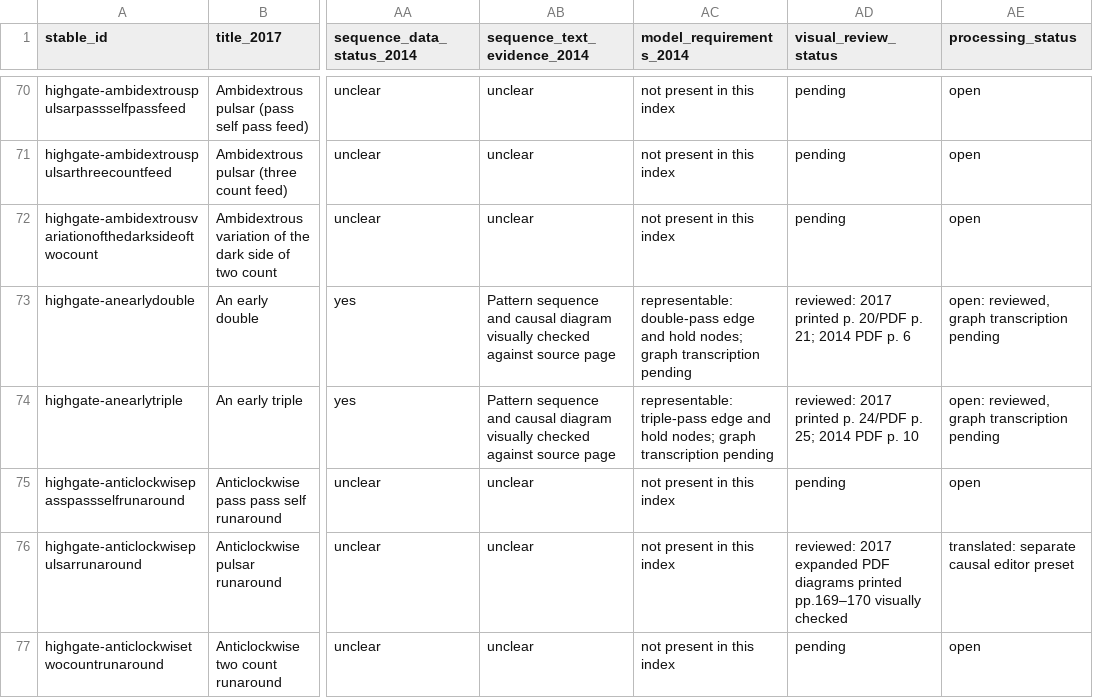
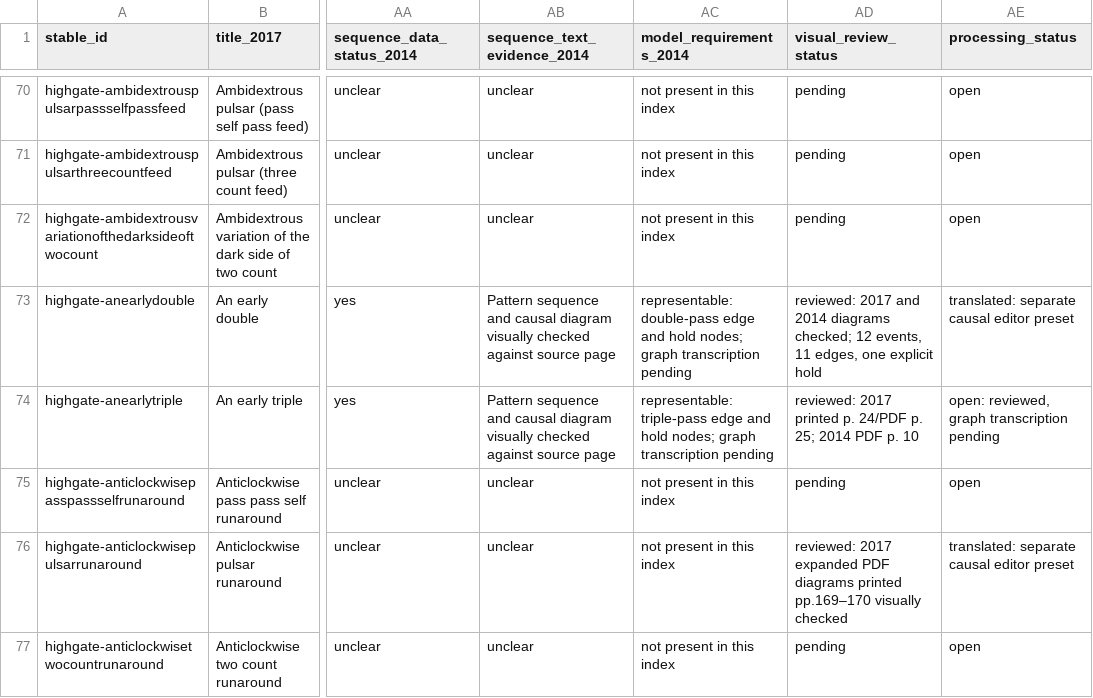
Before and after one commit to Sopor10/Juggling, a CSV file: docs/research/highgate-pattern-inventory.csv, drawn as a sheet; only a part is shown, gaps mark what is left out; the diff names each change by its address in the sheet, - before the commit and + after, or states it on an @@ line.

Commit message:
Add verified early double Highgate preset

```diff
--- a/docs/research/highgate-pattern-inventory.csv
+++ b/docs/research/highgate-pattern-inventory.csv
-AD73 (visual_review_status): reviewed: 2017 printed p. 20/PDF p. 21; 2014 PDF p. 6
+AD73 (visual_review_status): reviewed: 2017 and 2014 diagrams checked; 12 events, 11 edges, one explicit hold
-AE73 (processing_status): open: reviewed, graph transcription pending
+AE73 (processing_status): translated: separate causal editor preset
```
Also changed, not shown: 5 other files.
